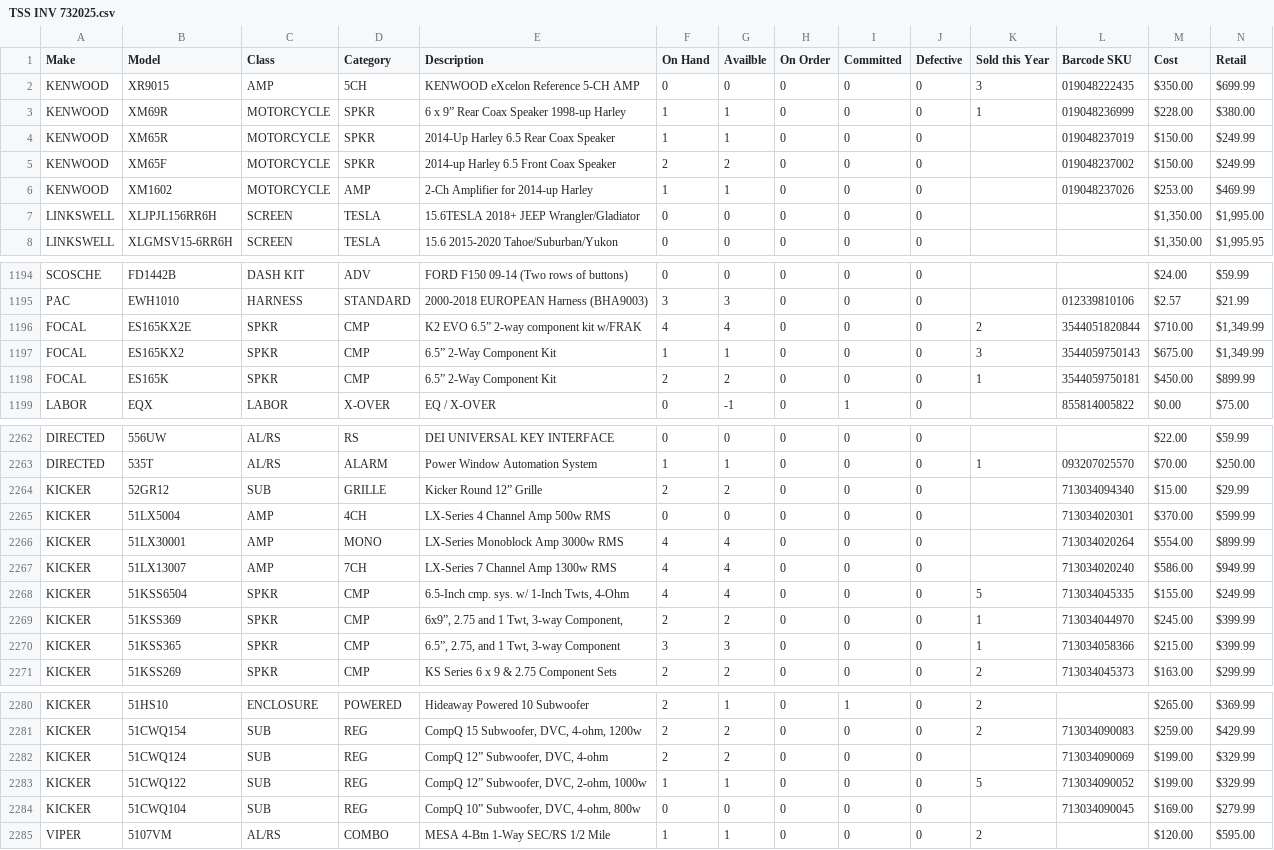
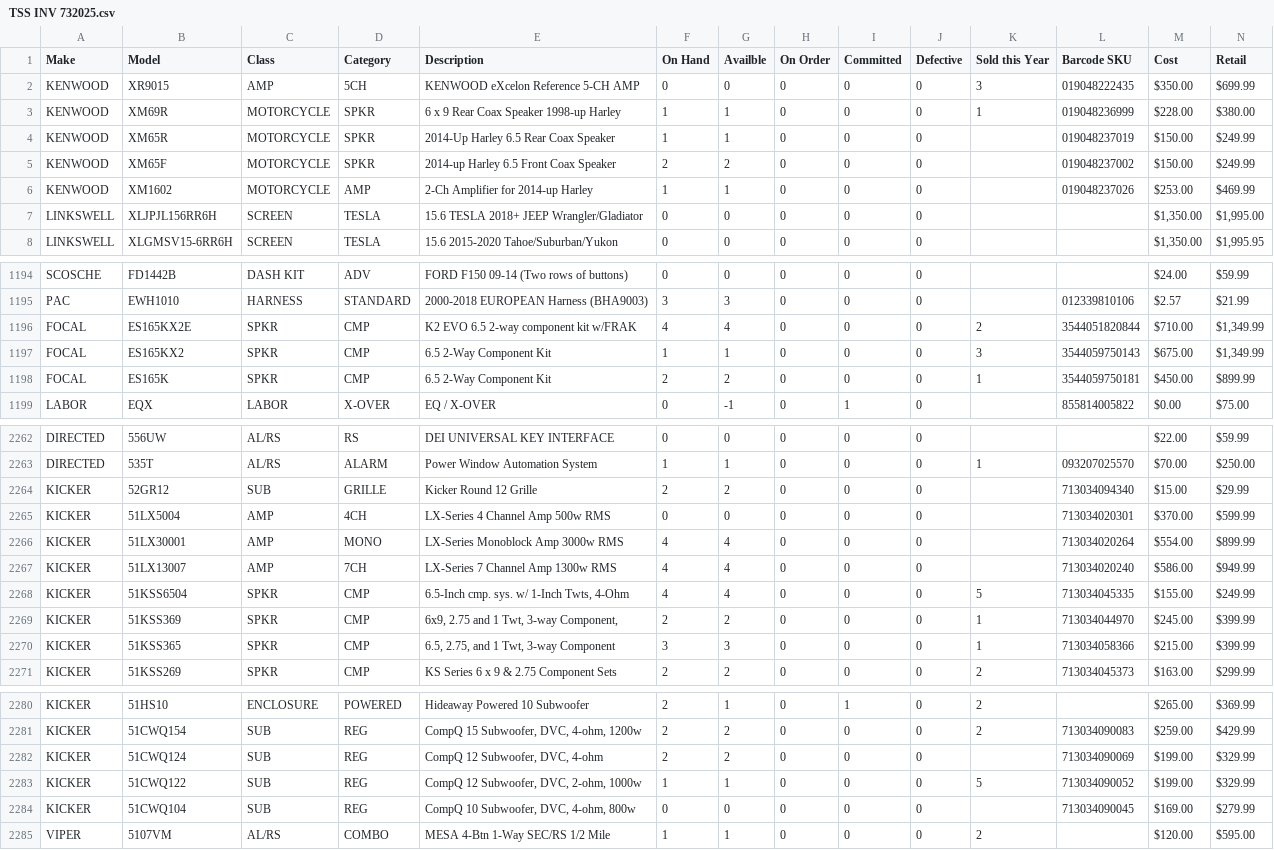
Before and after one commit to CASA-Technologies/data, a CSV file: TSS INV 732025.csv, drawn as a sheet; only a part is shown, gaps mark what is left out; the diff covers the shown part only; the diff names each change by its address in the sheet, - before the commit and + after, or states it on an @@ line.

```diff
--- a/TSS INV 732025.csv
+++ b/TSS INV 732025.csv
-E3 (Description): 6 x 9” Rear Coax Speaker 1998-up Harley
+E3 (Description): 6 x 9 Rear Coax Speaker 1998-up Harley
-E7 (Description): 15.6TESLA 2018+ JEEP Wrangler/Gladiator
+E7 (Description): 15.6 TESLA 2018+ JEEP Wrangler/Gladiator
-E1196 (Description): K2 EVO 6.5” 2-way component kit w/FRAK
+E1196 (Description): K2 EVO 6.5 2-way component kit w/FRAK
-E1197:E1198 (Description): 6.5” 2-Way Component Kit
+E1197:E1198 (Description): 6.5 2-Way Component Kit
-E2264 (Description): Kicker Round 12” Grille
+E2264 (Description): Kicker Round 12 Grille
-E2269 (Description): 6x9”, 2.75 and 1 Twt, 3-way Component,
+E2269 (Description): 6x9, 2.75 and 1 Twt, 3-way Component,
-E2270 (Description): 6.5”, 2.75, and 1 Twt, 3-way Component
+E2270 (Description): 6.5, 2.75, and 1 Twt, 3-way Component
-E2282 (Description): CompQ 12” Subwoofer, DVC, 4-ohm
+E2282 (Description): CompQ 12 Subwoofer, DVC, 4-ohm
-E2283 (Description): CompQ 12” Subwoofer, DVC, 2-ohm, 1000w
+E2283 (Description): CompQ 12 Subwoofer, DVC, 2-ohm, 1000w
-E2284 (Description): CompQ 10” Subwoofer, DVC, 4-ohm, 800w
+E2284 (Description): CompQ 10 Subwoofer, DVC, 4-ohm, 800w
```
Also changed, not shown: 28 edited cells elsewhere in this file.
